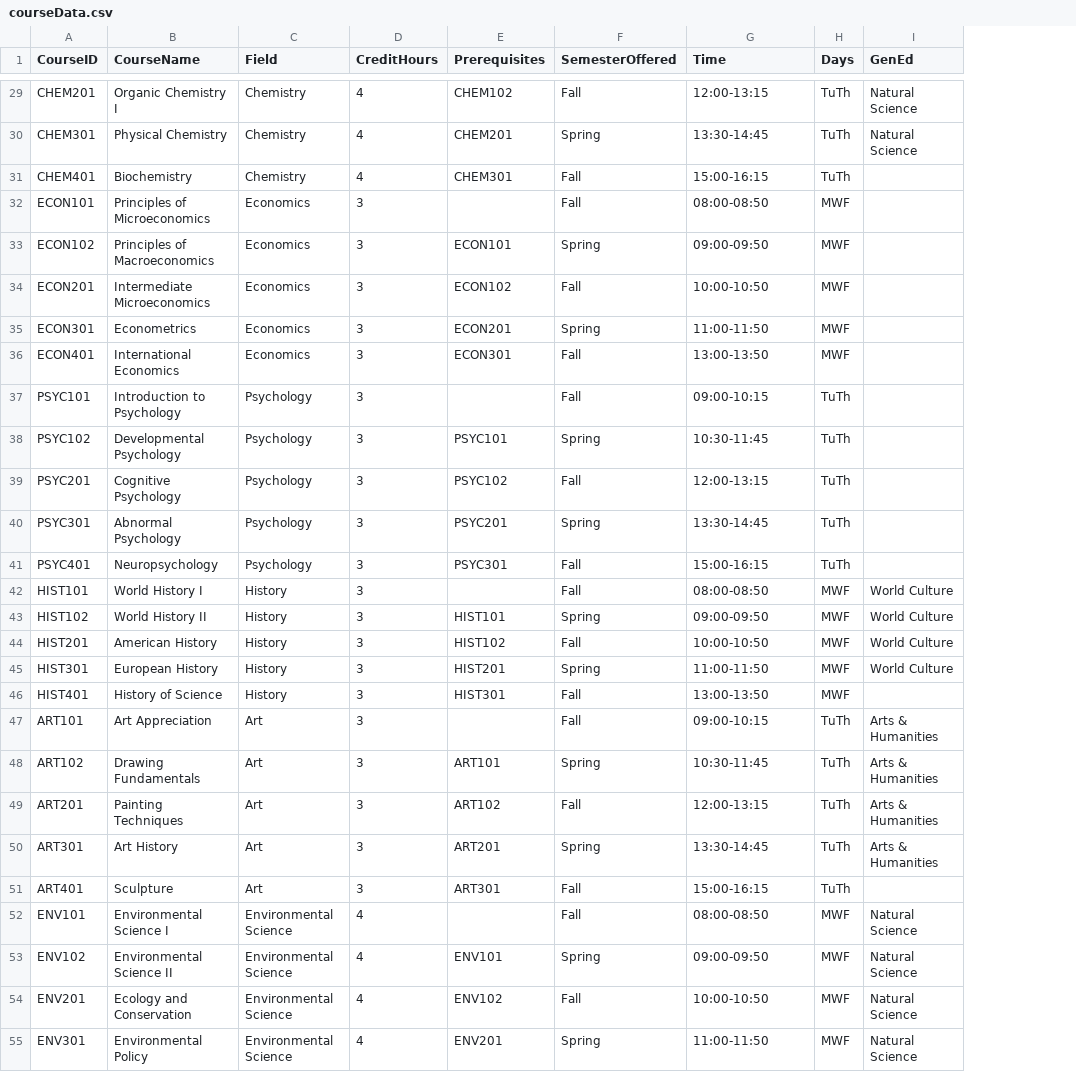
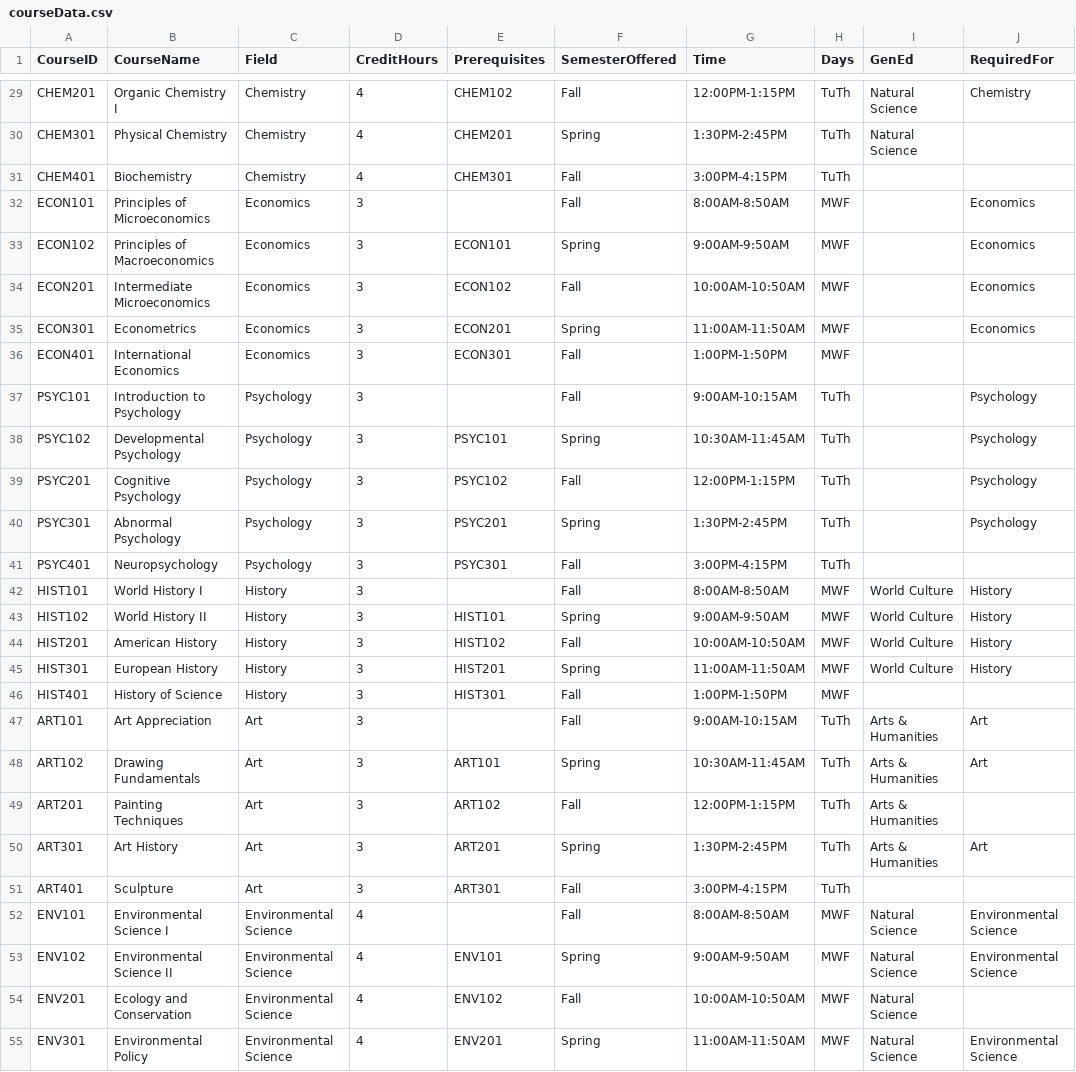
Before and after one commit to iuermili/LeCourse, a CSV file: backend/courseData.csv, drawn as a sheet; only a part is shown, gaps mark what is left out; the diff covers the shown part only; the diff names each change by its address in the sheet, - before the commit and + after, or states it on an @@ line.

```diff
--- a/backend/courseData.csv
+++ b/backend/courseData.csv
+column J (RequiredFor), rows 29-55: Chemistry |  |  | Economics | Economics | Economics | Economics |  | Psychology | Psychology | Psychology | Psychology |  | History | History | History | History |  | Art | Art |  | Art |  | Environmental Science | Environmental Science |  | Environmental Science
-G29 (Time): 12:00-13:15
+G29 (Time): 12:00PM-1:15PM
-G30 (Time): 13:30-14:45
+G30 (Time): 1:30PM-2:45PM
-G31 (Time): 15:00-16:15
+G31 (Time): 3:00PM-4:15PM
-G32 (Time): 08:00-08:50
+G32 (Time): 8:00AM-8:50AM
-G33 (Time): 09:00-09:50
+G33 (Time): 9:00AM-9:50AM
-G34 (Time): 10:00-10:50
+G34 (Time): 10:00AM-10:50AM
-G35 (Time): 11:00-11:50
+G35 (Time): 11:00AM-11:50AM
-G36 (Time): 13:00-13:50
+G36 (Time): 1:00PM-1:50PM
-G37 (Time): 09:00-10:15
+G37 (Time): 9:00AM-10:15AM
-G38 (Time): 10:30-11:45
+G38 (Time): 10:30AM-11:45AM
-G39 (Time): 12:00-13:15
+G39 (Time): 12:00PM-1:15PM
-G40 (Time): 13:30-14:45
+G40 (Time): 1:30PM-2:45PM
-G41 (Time): 15:00-16:15
+G41 (Time): 3:00PM-4:15PM
-G42 (Time): 08:00-08:50
+G42 (Time): 8:00AM-8:50AM
-G43 (Time): 09:00-09:50
+G43 (Time): 9:00AM-9:50AM
-G44 (Time): 10:00-10:50
+G44 (Time): 10:00AM-10:50AM
-G45 (Time): 11:00-11:50
+G45 (Time): 11:00AM-11:50AM
-G46 (Time): 13:00-13:50
+G46 (Time): 1:00PM-1:50PM
-G47 (Time): 09:00-10:15
+G47 (Time): 9:00AM-10:15AM
-G48 (Time): 10:30-11:45
+G48 (Time): 10:30AM-11:45AM
-G49 (Time): 12:00-13:15
+G49 (Time): 12:00PM-1:15PM
-G50 (Time): 13:30-14:45
+G50 (Time): 1:30PM-2:45PM
-G51 (Time): 15:00-16:15
+G51 (Time): 3:00PM-4:15PM
-G52 (Time): 08:00-08:50
+G52 (Time): 8:00AM-8:50AM
-G53 (Time): 09:00-09:50
+G53 (Time): 9:00AM-9:50AM
-G54 (Time): 10:00-10:50
+G54 (Time): 10:00AM-10:50AM
-G55 (Time): 11:00-11:50
+G55 (Time): 11:00AM-11:50AM
```
Also changed, not shown: 28 edited cells elsewhere in this file, 3 other files.
